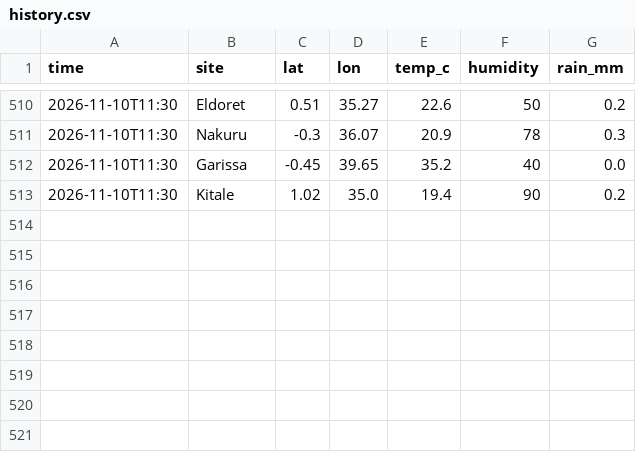
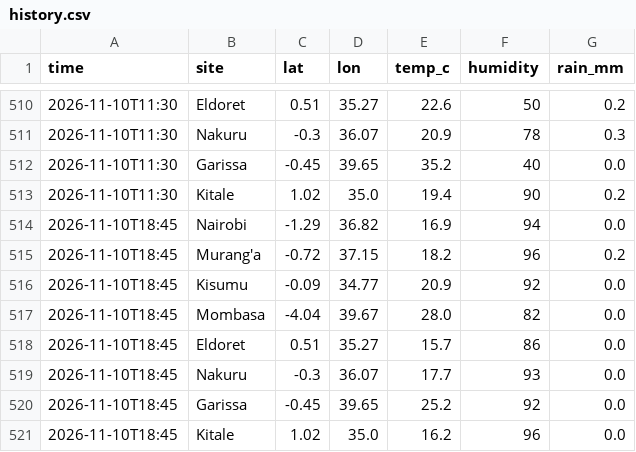
Before and after one commit to Roseyshi/Weather_Rainfall_Monitor, a CSV file: data/history.csv, drawn as a sheet; only a part is shown, gaps mark what is left out.

Commit message:
Update data

```diff
--- a/data/history.csv
+++ b/data/history.csv
@@ -513 +513,9 @@ time,site,lat,lon,temp_c,humidity,rain_mm
 2026-11-10T11:30,Kitale,1.02,35.0,19.4,90,0.2
+2026-11-10T18:45,Nairobi,-1.29,36.82,16.9,94,0.0
+2026-11-10T18:45,Murang'a,-0.72,37.15,18.2,96,0.2
+2026-11-10T18:45,Kisumu,-0.09,34.77,20.9,92,0.0
+2026-11-10T18:45,Mombasa,-4.04,39.67,28.0,82,0.0
+2026-11-10T18:45,Eldoret,0.51,35.27,15.7,86,0.0
+2026-11-10T18:45,Nakuru,-0.3,36.07,17.7,93,0.0
+2026-11-10T18:45,Garissa,-0.45,39.65,25.2,92,0.0
+2026-11-10T18:45,Kitale,1.02,35.0,16.2,96,0.0
```
